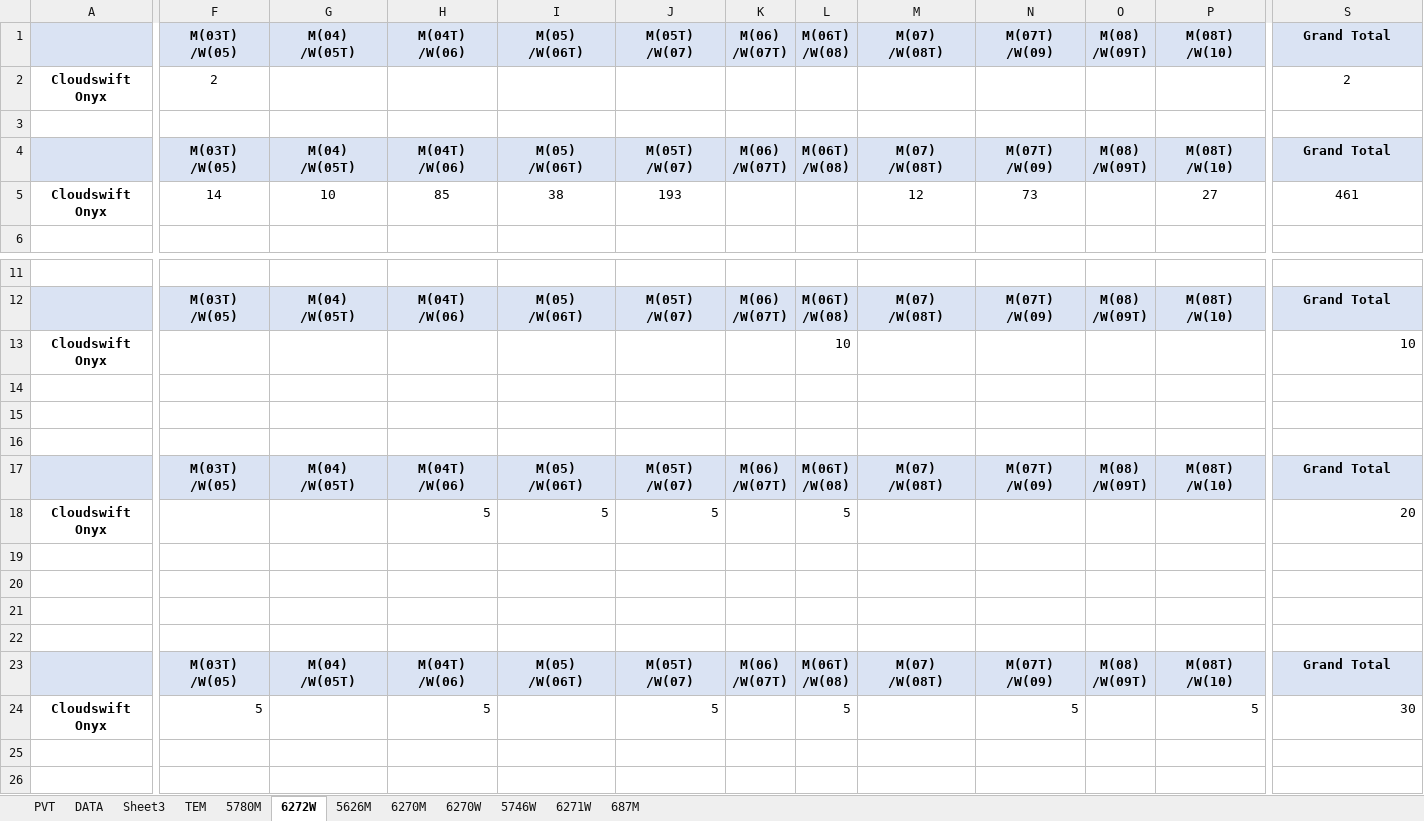
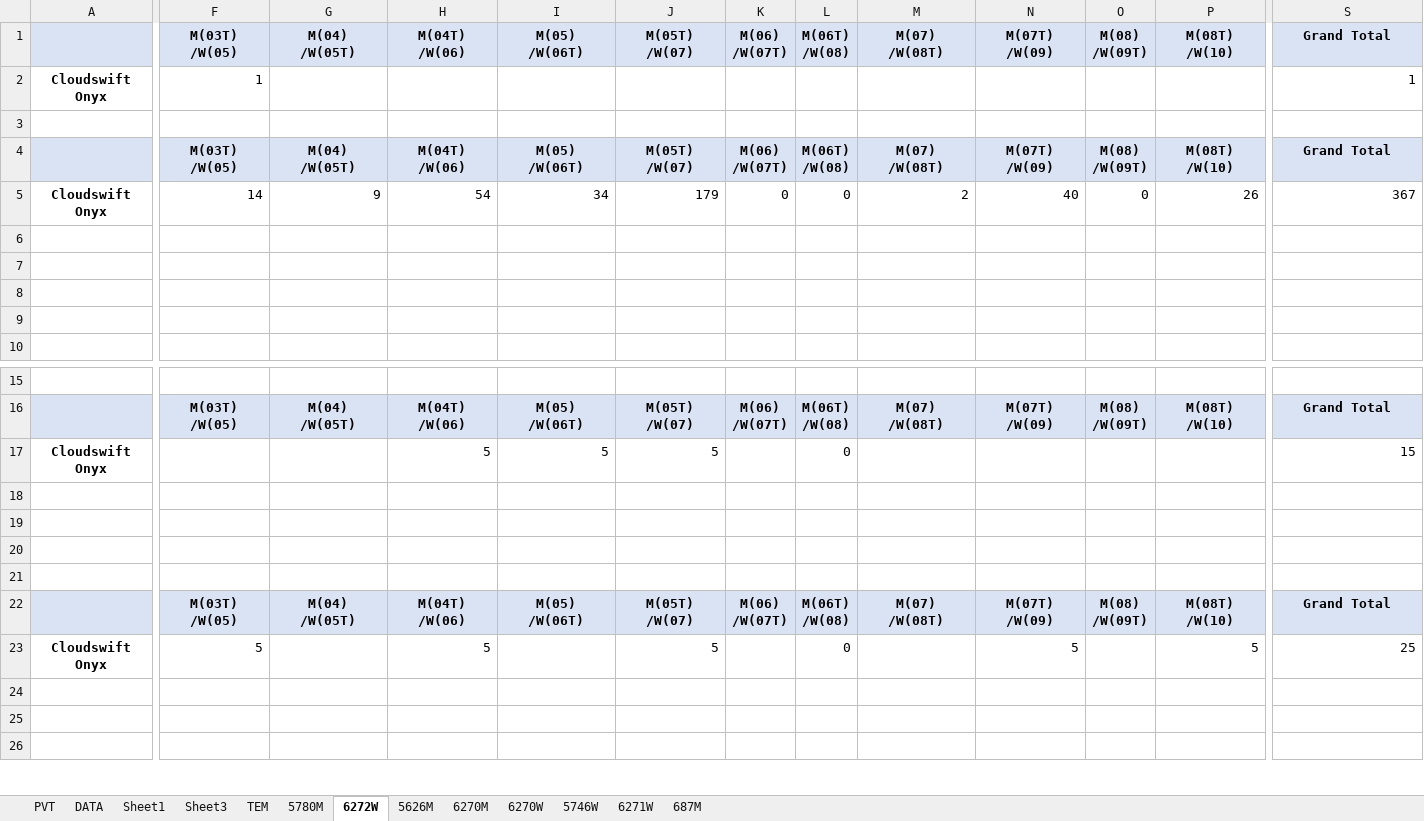
Before and after one commit to teoduongthanh/Statistical-Excel, an Excel workbook: upload/FMT shipped out S-TECH Onyx-2026.xlsx, sheet 6272W, drawn as a sheet; only a part is shown, gaps mark what is left out; the shorter side is filled out with more unchanged rows; values as stored, in another font and other column widths than the file's, no borders; removed rows and columns are numbered as before the commit, all else as after; rows hold the shown columns only; the diff covers the shown part only; the diff names each change by its address in the sheet, - before the commit and + after, or states it on an @@ line.

```diff
--- a/upload/FMT shipped out S-TECH Onyx-2026.xlsx (sheet 6272W)
+++ b/upload/FMT shipped out S-TECH Onyx-2026.xlsx (sheet 6272W)
+sheet tab: Sheet1
-F2: 2
+F2: 1
-F2 alignment: center
+F2 alignment: right
-S2: 2
+S2: 1
-S2 alignment: center
+S2 alignment: right
-F5:J5 alignment: center
+F5:J5 alignment: right
-G5: 10
+G5: 9
-H5: 85
+H5: 54
-I5: 38
+I5: 34
-J5: 193
+J5: 179
-K5: (empty)
+K5: 0
-L5: (empty)
+L5: 0
-M5: 12
+M5: 2
-M5:N5 alignment: center
+M5:N5 alignment: right
-N5: 73
+N5: 40
-O5: (empty)
+O5: 0
-P5: 27
+P5: 26
-P5:S5 alignment: center
+P5:S5 alignment: right
-S5: 461
+S5: 367
+row 6: (empty)
+row 7: (empty)
+row 8: (empty)
+row 9: (empty)
-row 13: Cloudswift Onyx |  |  |  |  |  |  | 10 |  |  |  |  | 10
-row 14: (empty)
-row 15: (empty)
-row 16: (empty)
@@ row 17 moved to row 127: COLOR @@
-L17: 5
+L17: 0
-S17: 20
+S17: 15
-L23: 5
+L23: 0
-S23: 30
+S23: 25
```
Also changed, not shown: 15 added rows and cell formats elsewhere in this sheet, sheet DATA, sheet 5746W, sheet PVT, sheet 5780M, sheet 6270M, sheet 5626M, 1 more sheet, formulas that keep their value, 4 other files.
